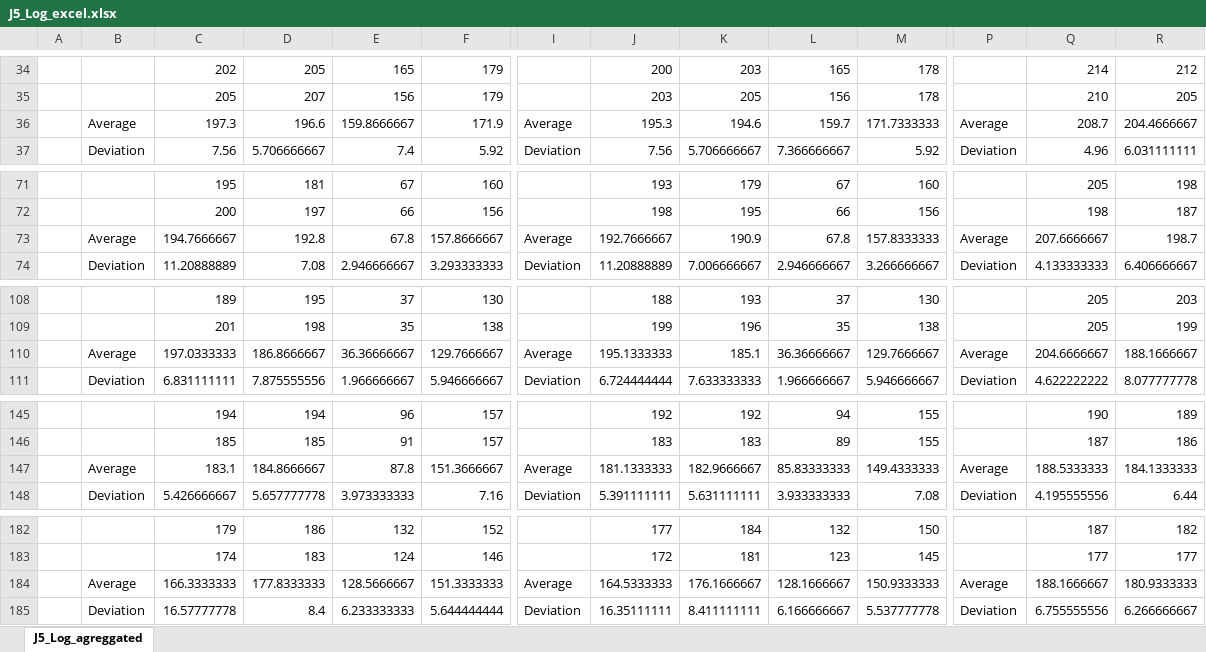
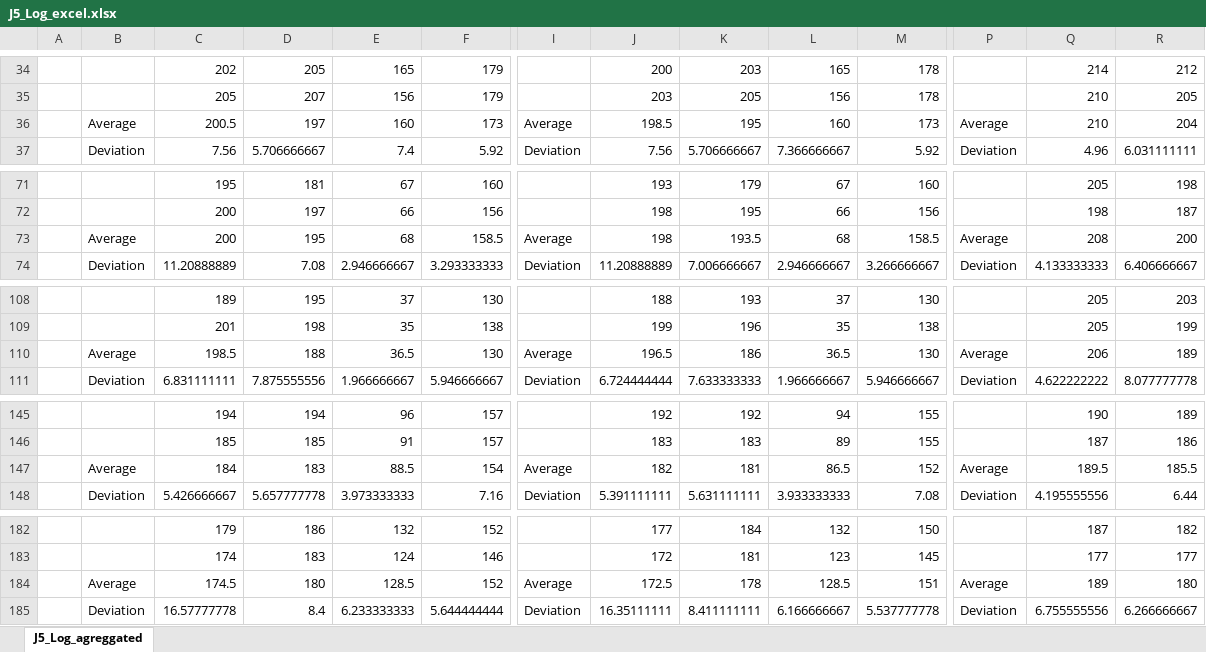
Before and after one commit to WilliamWV/androidConcAndSync, an Excel workbook: testes/PC/J5_Log_excel.xlsx, sheet J5_Log_agreggated, drawn as a sheet; only a part is shown, gaps mark what is left out; values as stored, in another font and other column widths than the file's, no borders; conditional formats not drawn; removed rows and columns are numbered as before the commit, all else as after; rows hold the shown columns only; the diff covers the shown part only; the diff names each change by its address in the sheet, - before the commit and + after, or states it on an @@ line.

```diff
--- a/testes/PC/J5_Log_excel.xlsx (sheet J5_Log_agreggated)
+++ b/testes/PC/J5_Log_excel.xlsx (sheet J5_Log_agreggated)
-row 36:  | Average | 197.3 | 196.6 | 159.8666667 | 171.9 | Average | 195.3 | 194.6 | 159.7 | 171.7333333 | Average | 208.7 | 204.4666667
+row 36:  | Average | 200.5 | 197 | 160 | 173 | Average | 198.5 | 195 | 160 | 173 | Average | 210 | 204
-row 73:  | Average | 194.7666667 | 192.8 | 67.8 | 157.8666667 | Average | 192.7666667 | 190.9 | 67.8 | 157.8333333 | Average | 207.6666667 | 198.7
+row 73:  | Average | 200 | 195 | 68 | 158.5 | Average | 198 | 193.5 | 68 | 158.5 | Average | 208 | 200
-row 110:  | Average | 197.0333333 | 186.8666667 | 36.36666667 | 129.7666667 | Average | 195.1333333 | 185.1 | 36.36666667 | 129.7666667 | Average | 204.6666667 | 188.1666667
+row 110:  | Average | 198.5 | 188 | 36.5 | 130 | Average | 196.5 | 186 | 36.5 | 130 | Average | 206 | 189
-row 147:  | Average | 183.1 | 184.8666667 | 87.8 | 151.3666667 | Average | 181.1333333 | 182.9666667 | 85.83333333 | 149.4333333 | Average | 188.5333333 | 184.1333333
+row 147:  | Average | 184 | 183 | 88.5 | 154 | Average | 182 | 181 | 86.5 | 152 | Average | 189.5 | 185.5
-row 184:  | Average | 166.3333333 | 177.8333333 | 128.5666667 | 151.3333333 | Average | 164.5333333 | 176.1666667 | 128.1666667 | 150.9333333 | Average | 188.1666667 | 180.9333333
+row 184:  | Average | 174.5 | 180 | 128.5 | 152 | Average | 172.5 | 178 | 128.5 | 151 | Average | 189 | 180
```
Also changed, not shown: 4 added rows and 4 removed rows elsewhere in this sheet, testes/CS/J5_Log_excel.xlsx, testes/ID/J5_Log_excel.xlsx, 2 other files.
